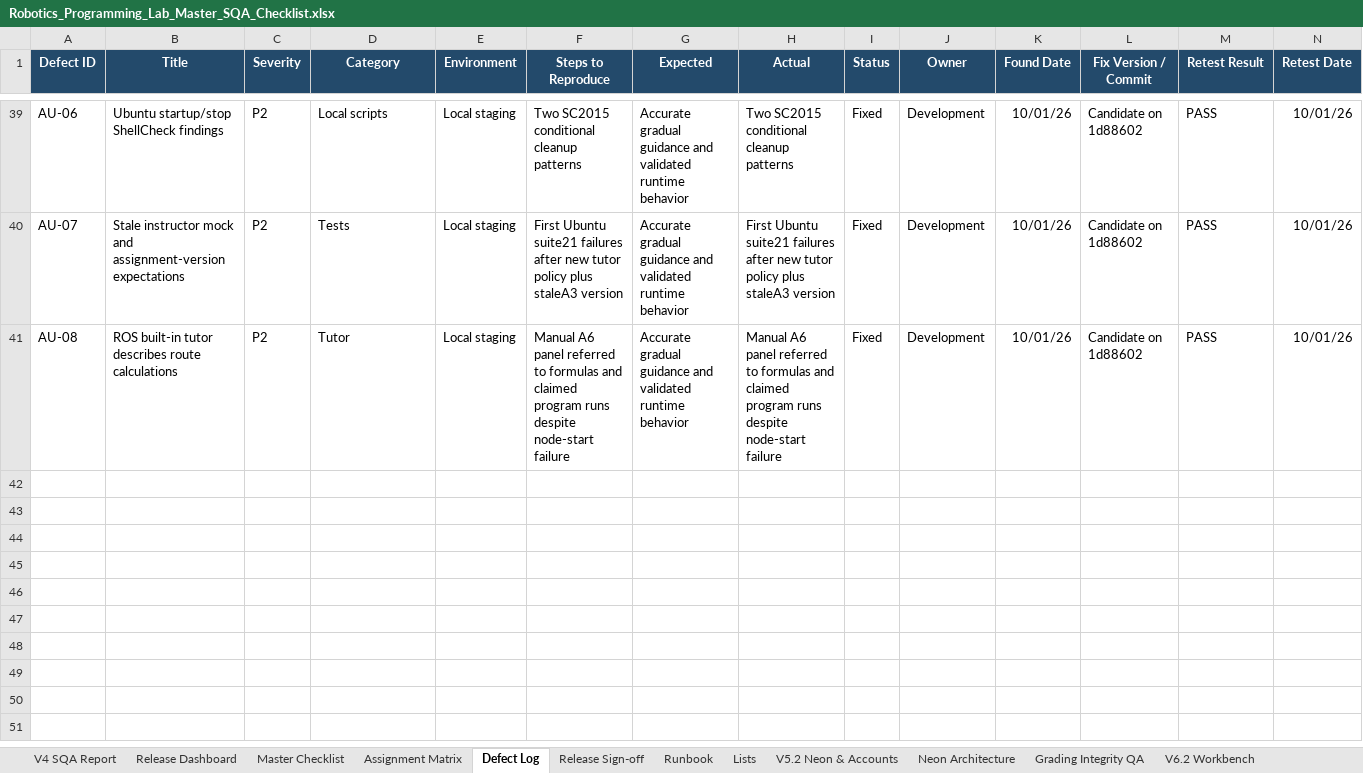
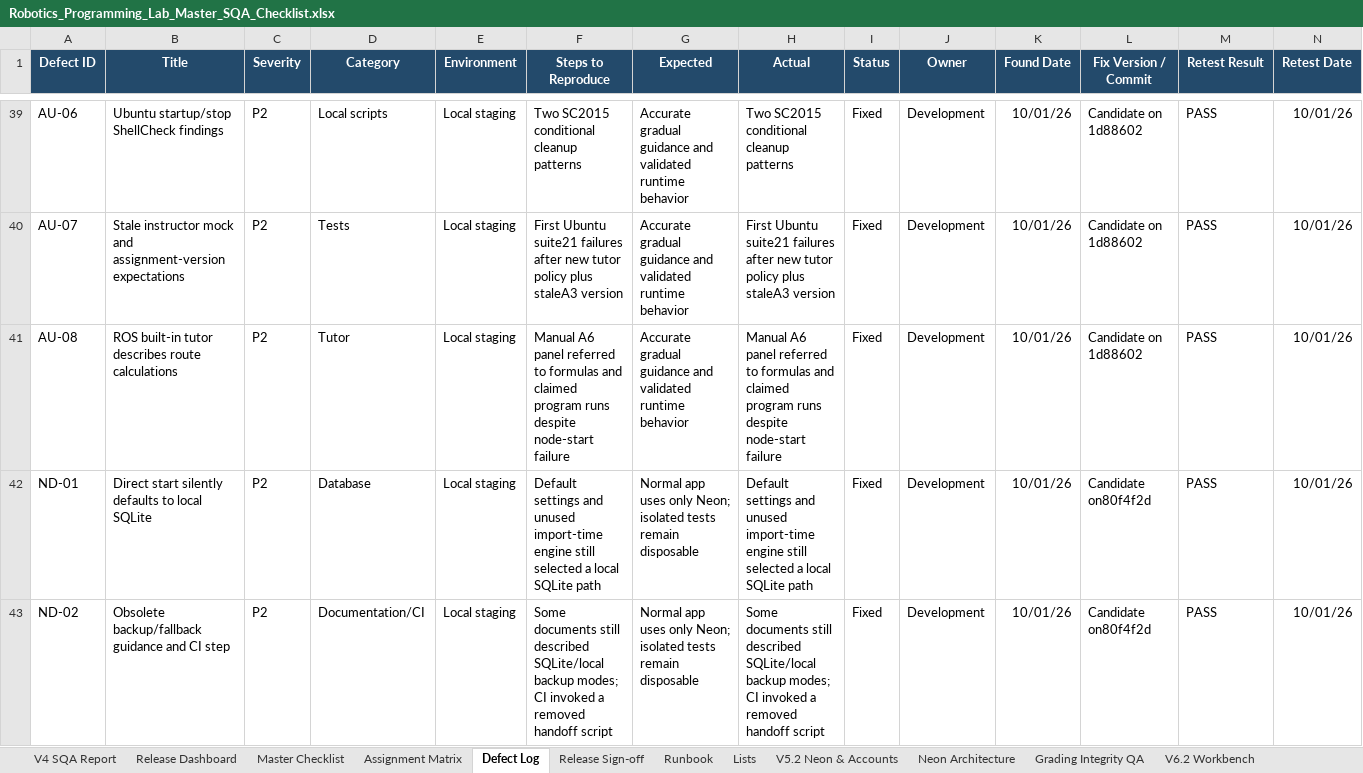
Before and after one commit to CS-Ponkoj/Robotics-Programming-Lab-Live, an Excel workbook: docs/sqa/Robotics_Programming_Lab_Master_SQA_Checklist.xlsx, sheet Defect Log, drawn as a sheet; only a part is shown, gaps mark what is left out; values as stored, in another font and other column widths than the file's, no borders; table styles not drawn; rows hold the shown columns only; the diff names each change by its address in the sheet, - before the commit and + after, or states it on an @@ line.

Commit message:
fix: use Neon as the only application database

```diff
--- a/docs/sqa/Robotics_Programming_Lab_Master_SQA_Checklist.xlsx (sheet Defect Log)
+++ b/docs/sqa/Robotics_Programming_Lab_Master_SQA_Checklist.xlsx (sheet Defect Log)
+row 42: ND-01 | Direct start silently defaults to local SQLite | P2 | Database | Local staging | Default settings and unused import-time engine still selected a local SQLite path | Normal app uses only Neon; isolated tests remain disposable | Default settings and unused import-time engine still selected a local SQLite path | Fixed | Development | 10/01/26 | Candidate on80f4f2d | PASS | 10/01/26
+row 43: ND-02 | Obsolete backup/fallback guidance and CI step | P2 | Documentation/CI | Local staging | Some documents still described SQLite/local backup modes; CI invoked a removed handoff script | Normal app uses only Neon; isolated tests remain disposable | Some documents still described SQLite/local backup modes; CI invoked a removed handoff script | Fixed | Development | 10/01/26 | Candidate on80f4f2d | PASS | 10/01/26
```
Also changed, not shown: sheet QA Run History, sheet Release Sign-off, 16 other files.
